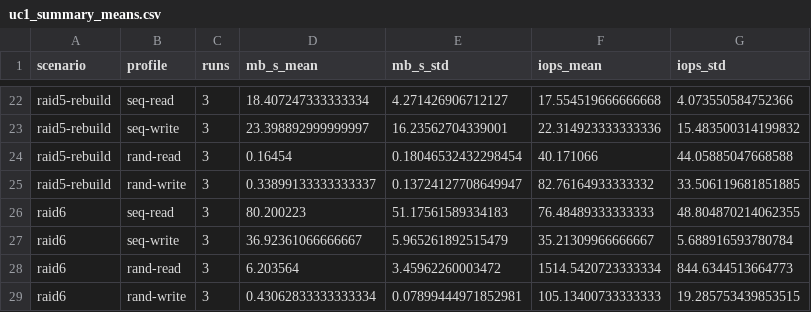
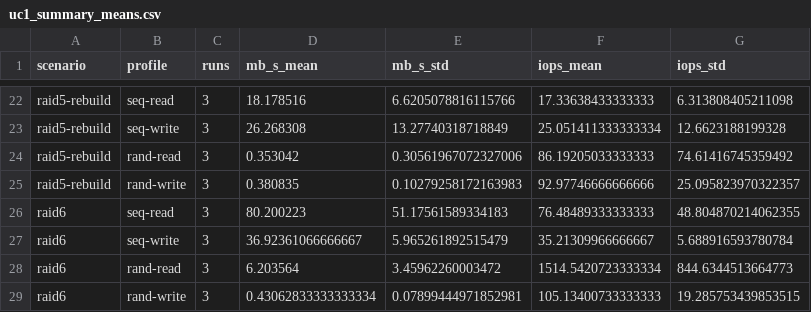
Before and after one commit to Gcmotaa/sysAdmin, a CSV file: plots_uc1/uc1_summary_means.csv, drawn as a sheet; only a part is shown, gaps mark what is left out; the diff covers the shown part only; the diff names each change by its address in the sheet, - before the commit and + after, or states it on an @@ line.

```diff
--- a/plots_uc1/uc1_summary_means.csv
+++ b/plots_uc1/uc1_summary_means.csv
-D22 (mb_s_mean): 18.407247333333334
+D22 (mb_s_mean): 18.178516
-E22 (mb_s_std): 4.271426906712127
+E22 (mb_s_std): 6.6205078816115766
-F22 (iops_mean): 17.554519666666668
+F22 (iops_mean): 17.33638433333333
-G22 (iops_std): 4.073550584752366
+G22 (iops_std): 6.313808405211098
-D23 (mb_s_mean): 23.398892999999997
+D23 (mb_s_mean): 26.268308
-E23 (mb_s_std): 16.23562704339001
+E23 (mb_s_std): 13.27740318718849
-F23 (iops_mean): 22.314923333333336
+F23 (iops_mean): 25.051411333333334
-G23 (iops_std): 15.483500314199832
+G23 (iops_std): 12.6623188199328
-D24 (mb_s_mean): 0.16454
+D24 (mb_s_mean): 0.353042
-E24 (mb_s_std): 0.18046532432298454
+E24 (mb_s_std): 0.30561967072327006
-F24 (iops_mean): 40.171066
+F24 (iops_mean): 86.19205033333333
-G24 (iops_std): 44.05885047668588
+G24 (iops_std): 74.61416745359492
-D25 (mb_s_mean): 0.33899133333333337
+D25 (mb_s_mean): 0.380835
-E25 (mb_s_std): 0.13724127708649947
+E25 (mb_s_std): 0.10279258172163983
-F25 (iops_mean): 82.76164933333332
+F25 (iops_mean): 92.97746666666666
-G25 (iops_std): 33.506119681851885
+G25 (iops_std): 25.095823970322357
```
Also changed, not shown: 32 edited cells elsewhere in this file, plots_uc1/uc1_all_96_runs.csv, 39 other files.
